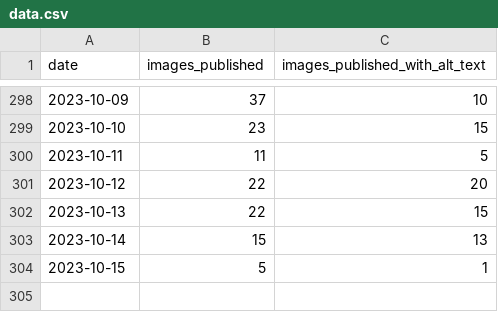
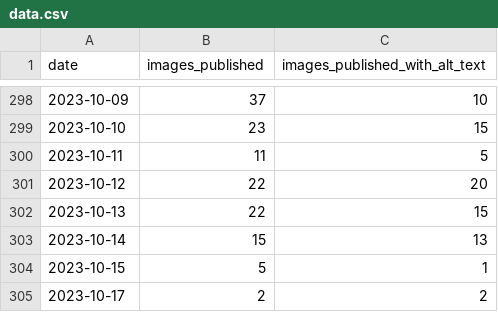
Before and after one commit to michigandaily/alt-text-tracker, a CSV file: data.csv, drawn as a sheet; only a part is shown, gaps mark what is left out.

```diff
--- a/data.csv
+++ b/data.csv
@@ -304 +304,2 @@ date,images_published,images_published_with_alt_text
 2023-10-15,5,1
+2023-10-17,2,2
```
